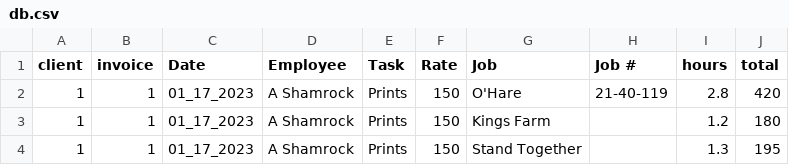
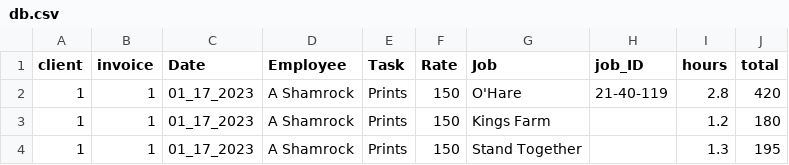
Before and after one commit to ashamrock/TestTable, a CSV file: db.csv, drawn as a sheet; only a part is shown.

Commit message:
Update db.csv

```diff
--- a/db.csv
+++ b/db.csv
@@ -1,2 +1,2 @@
-client,invoice,Date,Employee,Task,Rate,Job,Job #,hours,total
+client,invoice,Date,Employee,Task,Rate,Job,job_ID,hours,total
 1,1,01_17_2023,A Shamrock,Prints,150,O'Hare,21-40-119,2.8,420
```
